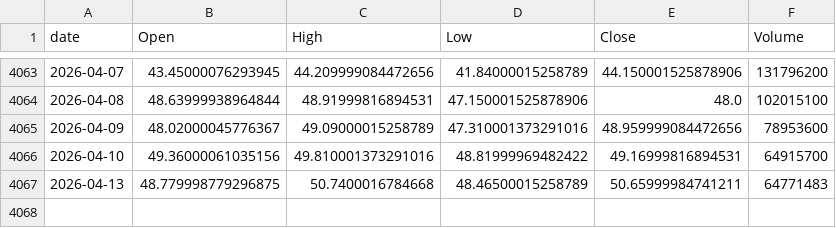
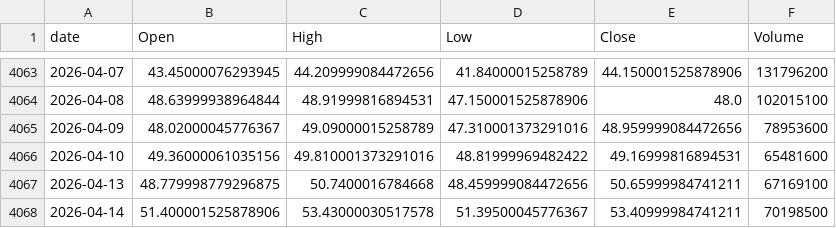
Before and after one commit to jeencare/sp500-strategy, a CSV file: data/TQQQ_daily.csv, drawn as a sheet; only a part is shown, gaps mark what is left out.

```diff
--- a/data/TQQQ_daily.csv
+++ b/data/TQQQ_daily.csv
@@ -4065,3 +4065,4 @@
 2026-04-09,48.02000045776367,49.09000015258789,47.310001373291016,48.959999084472656,78953600
-2026-04-10,49.36000061035156,49.810001373291016,48.81999969482422,49.16999816894531,64915700
-2026-04-13,48.779998779296875,50.7400016784668,48.46500015258789,50.65999984741211,64771483
+2026-04-10,49.36000061035156,49.810001373291016,48.81999969482422,49.16999816894531,65481600
+2026-04-13,48.779998779296875,50.7400016784668,48.459999084472656,50.65999984741211,67169100
+2026-04-14,51.400001525878906,53.43000030517578,51.39500045776367,53.40999984741211,70198500
```
Also changed, not shown: data/QLD_daily.csv, data/QQQM_daily.csv, 10 other files.
